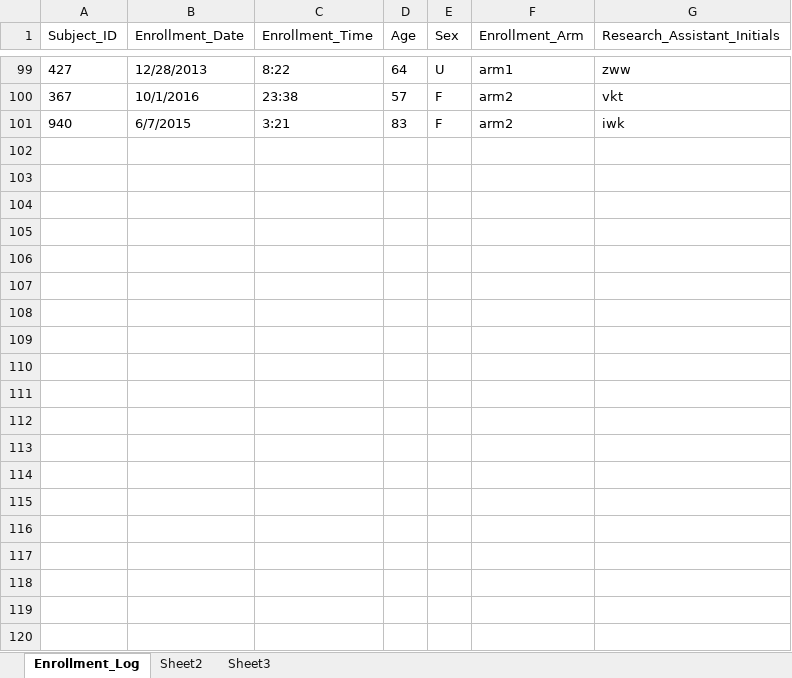
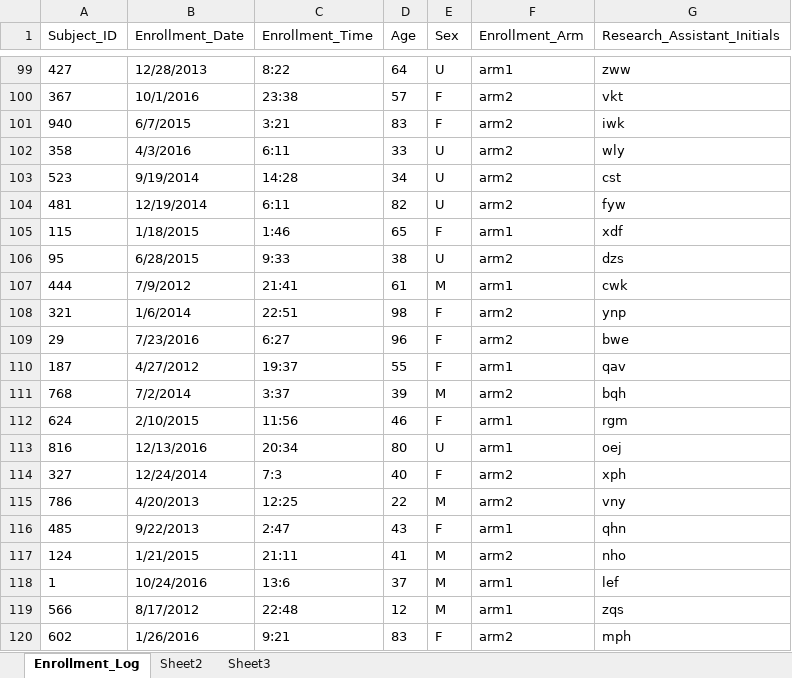
Before and after one commit to SethPitts/clinical_research_study_manager, an Excel workbook: logs/Enrollment_Log.xlsx, sheet Enrollment_Log, drawn as a sheet; only a part is shown, gaps mark what is left out; values as stored, in another font and other column widths than the file's, no borders; the diff covers the shown part only; the diff names each change by its address in the sheet, - before the commit and + after, or states it on an @@ line.

```diff
--- a/logs/Enrollment_Log.xlsx (sheet Enrollment_Log)
+++ b/logs/Enrollment_Log.xlsx (sheet Enrollment_Log)
+row 102: 358 | 4/3/2016 | 6:11 | 33 | U | arm2 | wly
+row 103: 523 | 9/19/2014 | 14:28 | 34 | U | arm2 | cst
+row 104: 481 | 12/19/2014 | 6:11 | 82 | U | arm2 | fyw
+row 105: 115 | 1/18/2015 | 1:46 | 65 | F | arm1 | xdf
+row 106: 95 | 6/28/2015 | 9:33 | 38 | U | arm2 | dzs
+row 107: 444 | 7/9/2012 | 21:41 | 61 | M | arm1 | cwk
+row 108: 321 | 1/6/2014 | 22:51 | 98 | F | arm2 | ynp
+row 109: 29 | 7/23/2016 | 6:27 | 96 | F | arm2 | bwe
+row 110: 187 | 4/27/2012 | 19:37 | 55 | F | arm1 | qav
+row 111: 768 | 7/2/2014 | 3:37 | 39 | M | arm2 | bqh
+row 112: 624 | 2/10/2015 | 11:56 | 46 | F | arm1 | rgm
+row 113: 816 | 12/13/2016 | 20:34 | 80 | U | arm1 | oej
+row 114: 327 | 12/24/2014 | 7:3 | 40 | F | arm2 | xph
+row 115: 786 | 4/20/2013 | 12:25 | 22 | M | arm2 | vny
+row 116: 485 | 9/22/2013 | 2:47 | 43 | F | arm1 | qhn
+row 117: 124 | 1/21/2015 | 21:11 | 41 | M | arm2 | nho
+row 118: 1 | 10/24/2016 | 13:6 | 37 | M | arm1 | lef
+row 119: 566 | 8/17/2012 | 22:48 | 12 | M | arm1 | zqs
+row 120: 602 | 1/26/2016 | 9:21 | 83 | F | arm2 | mph
```
Also changed, not shown: 81 added rows elsewhere in this sheet, logs/Follow_Up_Log.xlsx, logs/Screening_Log.xlsx, 5 other files.
